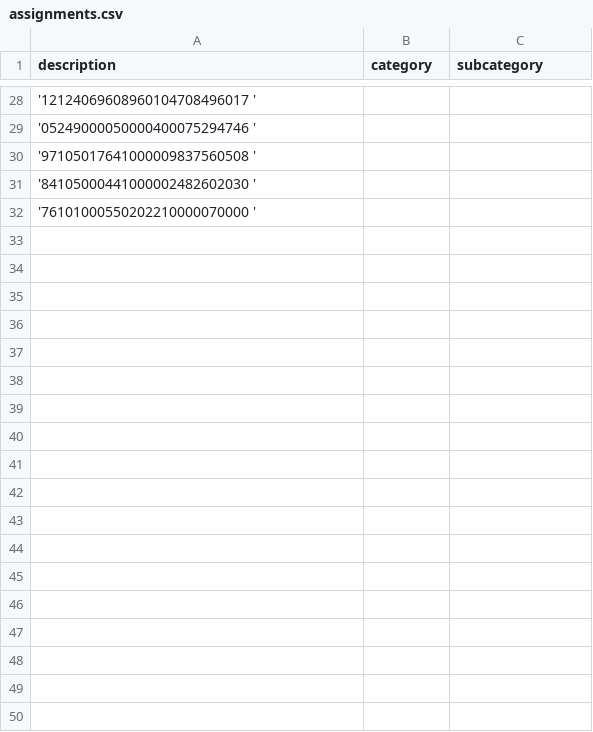
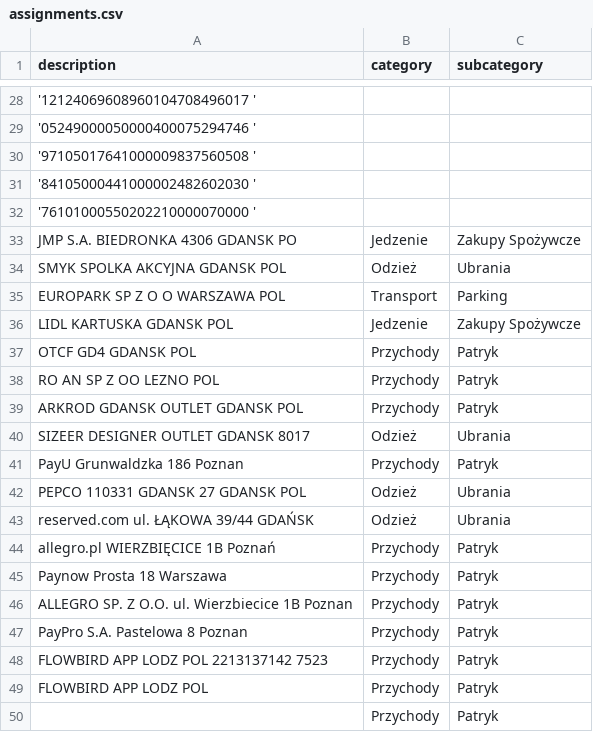
Before and after one commit to patrykkaminiecki/KategoryzatorTransakcjiWeb, a CSV file: assignments.csv, drawn as a sheet; only a part is shown, gaps mark what is left out; the diff names each change by its address in the sheet, - before the commit and + after, or states it on an @@ line.

Commit message:
Automatyczny zapis assignments.csv

```diff
--- a/assignments.csv
+++ b/assignments.csv
+row 33: JMP S.A. BIEDRONKA 4306 GDANSK PO | Jedzenie | Zakupy Spożywcze
+row 34: SMYK SPOLKA AKCYJNA GDANSK POL | Odzież | Ubrania
+row 35: EUROPARK SP Z O O WARSZAWA POL | Transport | Parking
+row 36: LIDL KARTUSKA GDANSK POL | Jedzenie | Zakupy Spożywcze
+row 37: OTCF GD4 GDANSK POL | Przychody | Patryk
+row 38: RO AN SP Z OO LEZNO POL | Przychody | Patryk
+row 39: ARKROD GDANSK OUTLET GDANSK POL | Przychody | Patryk
+row 40: SIZEER DESIGNER OUTLET GDANSK 8017 | Odzież | Ubrania
+row 41: PayU Grunwaldzka 186 Poznan | Przychody | Patryk
+row 42: PEPCO 110331 GDANSK 27 GDANSK POL | Odzież | Ubrania
+row 43: reserved.com ul. ŁĄKOWA 39/44 GDAŃSK | Odzież | Ubrania
+row 44: allegro.pl WIERZBIĘCICE 1B Poznań | Przychody | Patryk
+row 45: Paynow Prosta 18 Warszawa | Przychody | Patryk
+row 46: ALLEGRO SP. Z O.O. ul. Wierzbiecice 1B Poznan | Przychody | Patryk
+row 47: PayPro S.A. Pastelowa 8 Poznan | Przychody | Patryk
+row 48: FLOWBIRD APP LODZ POL 2213137142 7523 | Przychody | Patryk
+row 49: FLOWBIRD APP LODZ POL | Przychody | Patryk
+row 50:  | Przychody | Patryk
```
